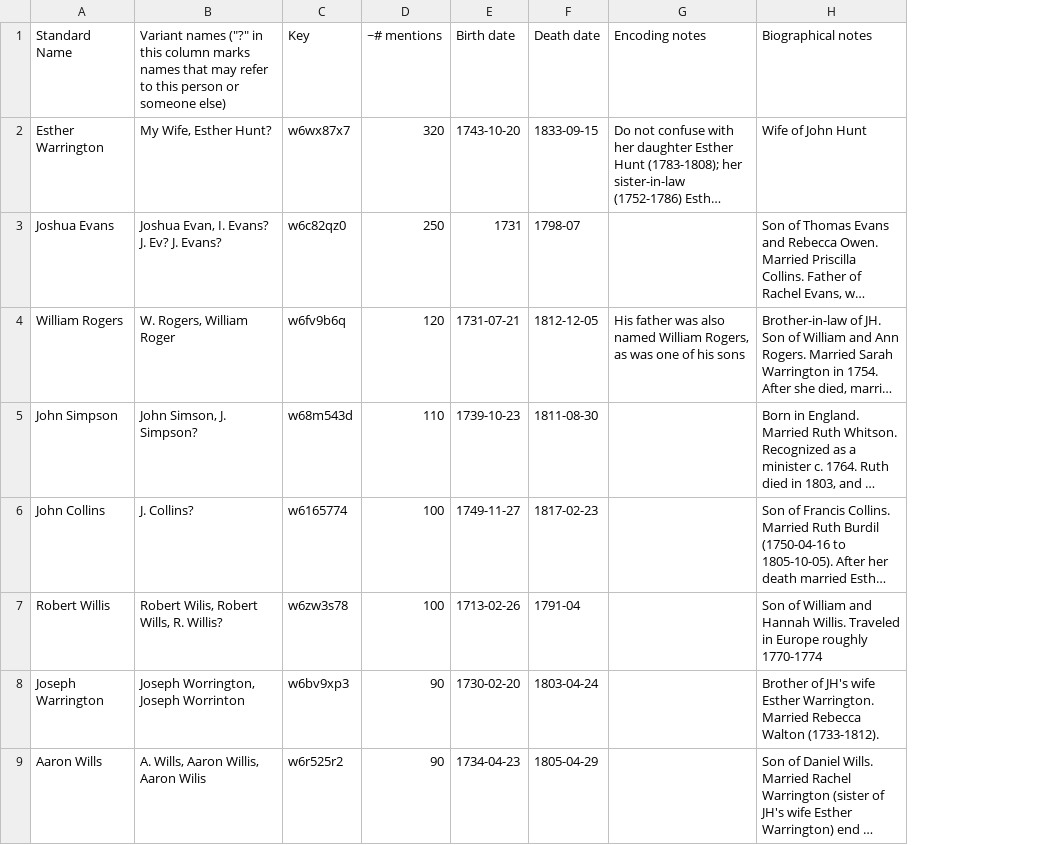
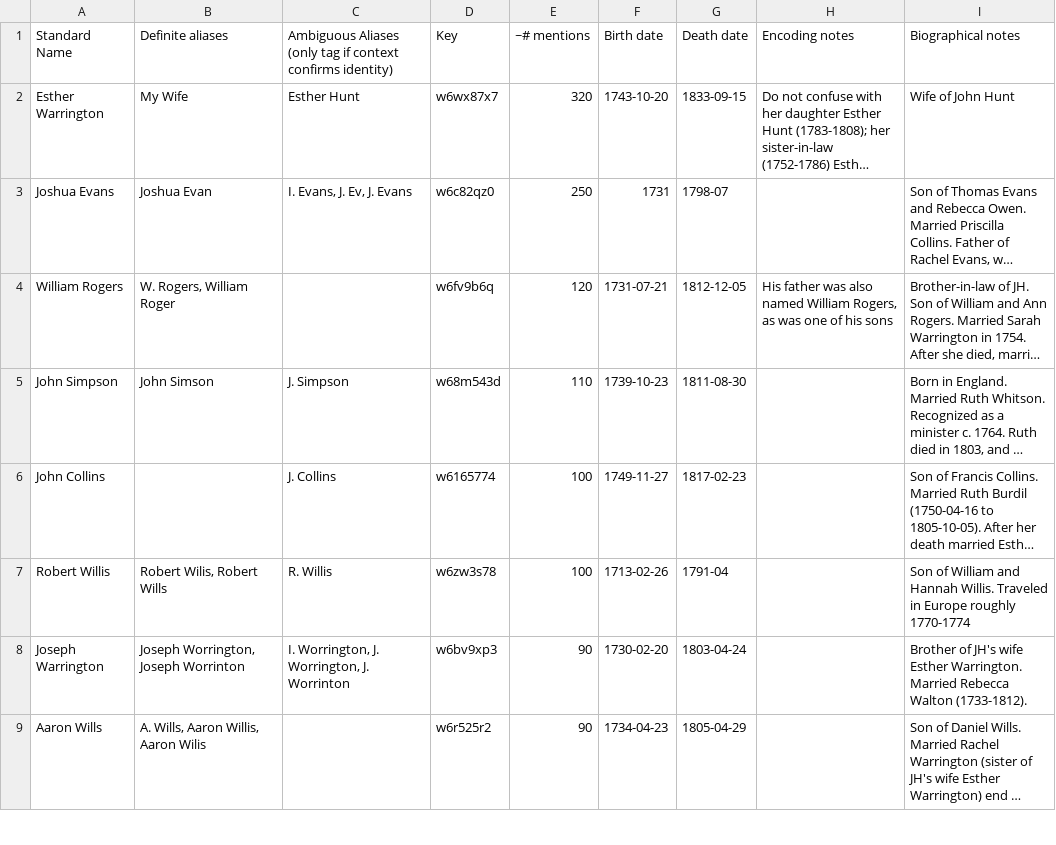
Before and after one commit to swat-ds/our-beloved-friend, a CSV file: HuntPeopleTEI.csv, drawn as a sheet; only a part is shown; long unchanged cells end in …; the diff covers the shown part only; the diff names each change by its address in the sheet, - before the commit and + after, or states it on an @@ line.

Commit message:
Update HuntPeopleTEI.csv
Added more names

```diff
--- a/HuntPeopleTEI.csv
+++ b/HuntPeopleTEI.csv
+column C, rows 1-8: Ambiguous Aliases (only tag if context confirms identity) | Esther Hunt | I. Evans, J. Ev, J. Evans |  | J. Simpson | J. Collins | R. Willis | I. Worrington, J. Worrington, J. Worrinton
-B1: Variant names ("?" in this column marks names that may refer to this person or someone else)
+B1: Definite aliases
-B2: My Wife, Esther Hunt?
+B2: My Wife
-B3: Joshua Evan, I. Evans? J. Ev? J. Evans?
+B3: Joshua Evan
-B5: John Simson, J. Simpson?
+B5: John Simson
-B6: J. Collins?
+B6: (empty)
-B7: Robert Wilis, Robert Wills, R. Willis?
+B7: Robert Wilis, Robert Wills
```
Also changed, not shown: 14 added rows and 6 edited cells elsewhere in this file.
